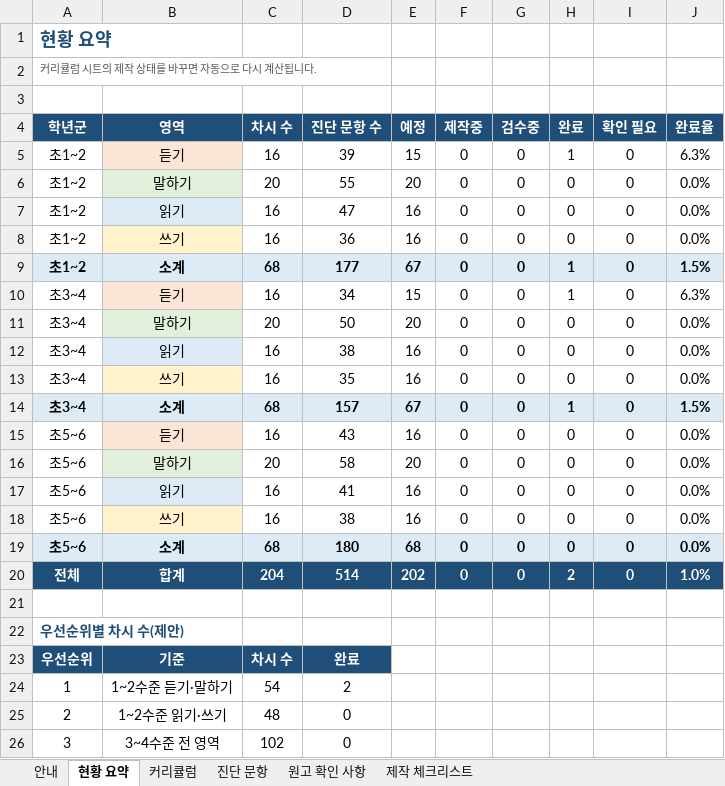
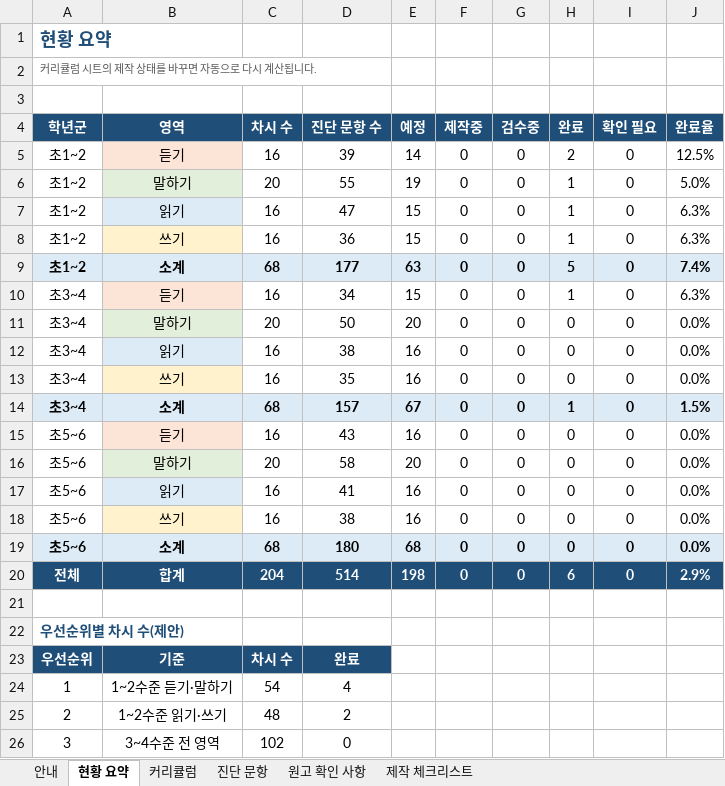
Before and after one commit to shezthe1/my-ai-notes, an Excel workbook: curriculum/다문화학생_한국어_학습콘텐츠_커리큘럼(안).xlsx, sheet 현황 요약, drawn as a sheet; values as stored, in another font and other column widths than the file's, no borders; the diff names each change by its address in the sheet, - before the commit and + after, or states it on an @@ line.

```diff
--- a/curriculum/다문화학생_한국어_학습콘텐츠_커리큘럼(안).xlsx (sheet 현황 요약)
+++ b/curriculum/다문화학생_한국어_학습콘텐츠_커리큘럼(안).xlsx (sheet 현황 요약)
-E5 (예정): 15
+E5 (예정): 14
-H5 (완료): 1
+H5 (완료): 2
-J5 (완료율): 6.3%
+J5 (완료율): 12.5%
-E6 (예정): 20
+E6 (예정): 19
-H6:H8 (완료): 0
+H6:H8 (완료): 1
-J6 (완료율): 0.0%
+J6 (완료율): 5.0%
-E7:E8 (예정): 16
+E7:E8 (예정): 15
-J7:J8 (완료율): 0.0%
+J7:J8 (완료율): 6.3%
-E9 (예정): 67
+E9 (예정): 63
-H9 (완료): 1
+H9 (완료): 5
-J9 (완료율): 1.5%
+J9 (완료율): 7.4%
-E20 (예정): 202
+E20 (예정): 198
-H20 (완료): 2
+H20 (완료): 6
-J20 (완료율): 1.0%
+J20 (완료율): 2.9%
-D24 (진단 문항 수): 2
+D24 (진단 문항 수): 4
-D25 (진단 문항 수): 0
+D25 (진단 문항 수): 2
```
Also changed, not shown: sheet 제작 체크리스트, sheet 커리큘럼, 39 other files.
